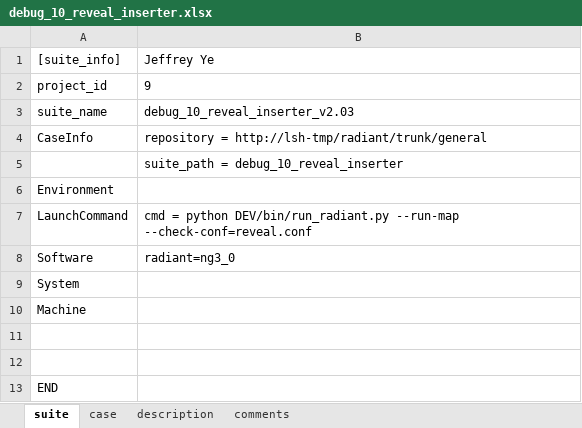
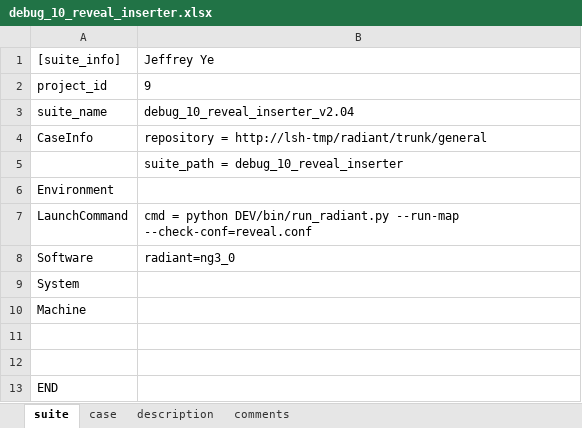
Before and after one commit to wanghengquan/repository, an Excel workbook: tmp_client/doc/TMP_EIT_suites/radiant/debug_10_reveal_inserter.xlsx, sheet suite, drawn as a sheet; values as stored, in another font and other column widths than the file's, no borders; the diff names each change by its address in the sheet, - before the commit and + after, or states it on an @@ line.

```diff
--- a/tmp_client/doc/TMP_EIT_suites/radiant/debug_10_reveal_inserter.xlsx (sheet suite)
+++ b/tmp_client/doc/TMP_EIT_suites/radiant/debug_10_reveal_inserter.xlsx (sheet suite)
-B3: debug_10_reveal_inserter_v2.03
+B3: debug_10_reveal_inserter_v2.04
```
Also changed, not shown: sheet case, 2 other files.
